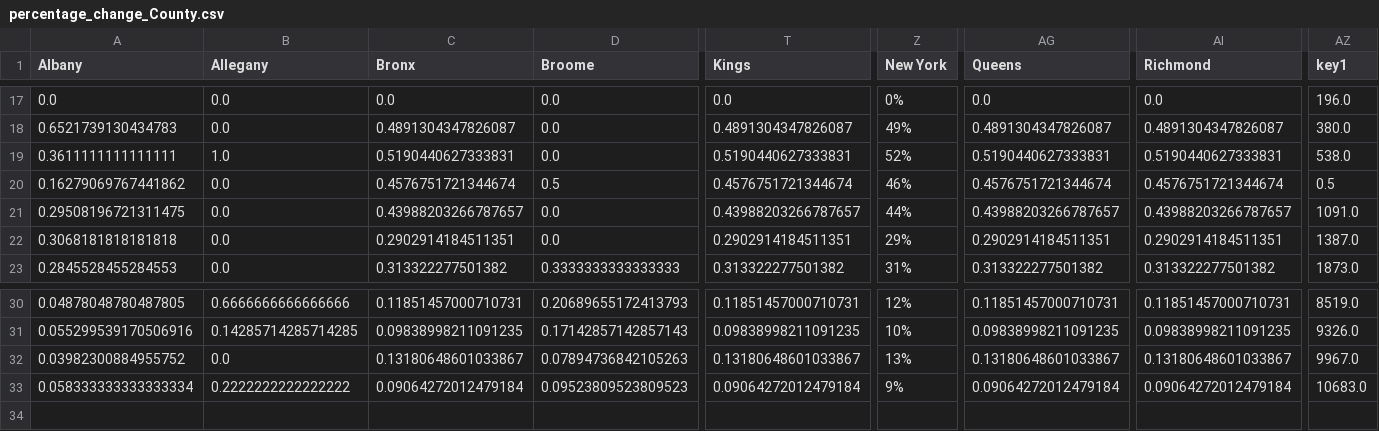
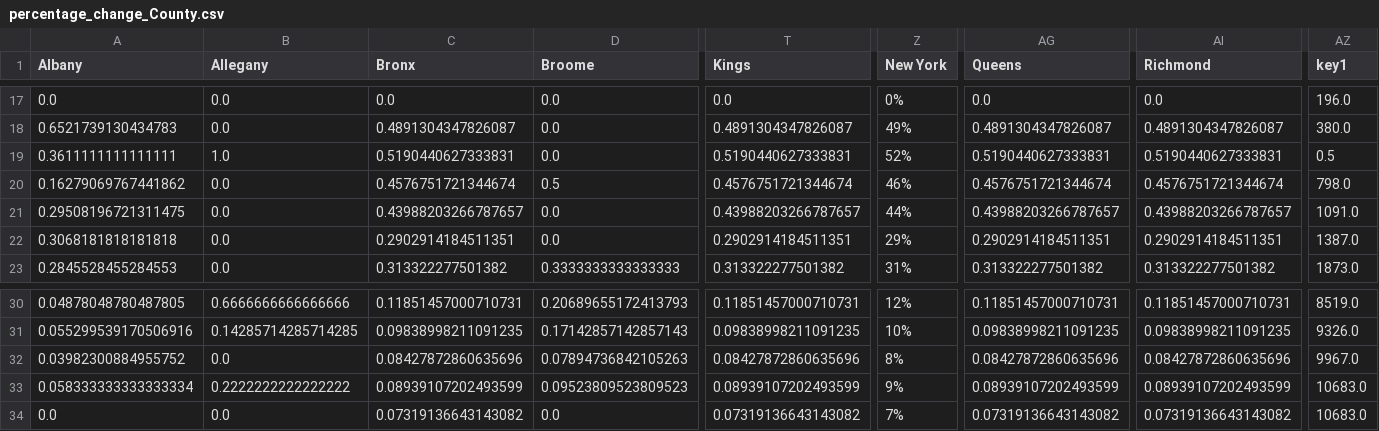
Before and after one commit to LilySu/Covid-19nyc, a CSV file: df_ny/percentage_change_County.csv, drawn as a sheet; only a part is shown, gaps mark what is left out; rows hold the shown columns only; the diff names each change by its address in the sheet, - before the commit and + after, or states it on an @@ line.

```diff
--- a/df_ny/percentage_change_County.csv
+++ b/df_ny/percentage_change_County.csv
-AZ19 (key1): 538.0
+AZ19 (key1): 0.5
-AZ20 (key1): 0.5
+AZ20 (key1): 798.0
-C32 (Bronx): 0.13180648601033867
+C32 (Bronx): 0.08427872860635696
-T32 (Kings): 0.13180648601033867
+T32 (Kings): 0.08427872860635696
-Z32 (New York): 13%
+Z32 (New York): 8%
-AG32 (Queens): 0.13180648601033867
+AG32 (Queens): 0.08427872860635696
-AI32 (Richmond): 0.13180648601033867
+AI32 (Richmond): 0.08427872860635696
-C33 (Bronx): 0.09064272012479184
+C33 (Bronx): 0.08939107202493599
-T33 (Kings): 0.09064272012479184
+T33 (Kings): 0.08939107202493599
-AG33 (Queens): 0.09064272012479184
+AG33 (Queens): 0.08939107202493599
-AI33 (Richmond): 0.09064272012479184
+AI33 (Richmond): 0.08939107202493599
+row 34: 0.0 | 0.0 | 0.07319136643143082 | 0.0 | 0.07319136643143082 | 7% | 0.07319136643143082 | 0.07319136643143082 | 10683.0
```
Also changed, not shown: df_ny/county_table_today.csv, df_nyc/daily_num_cases_nyc.csv, 3 other files.
